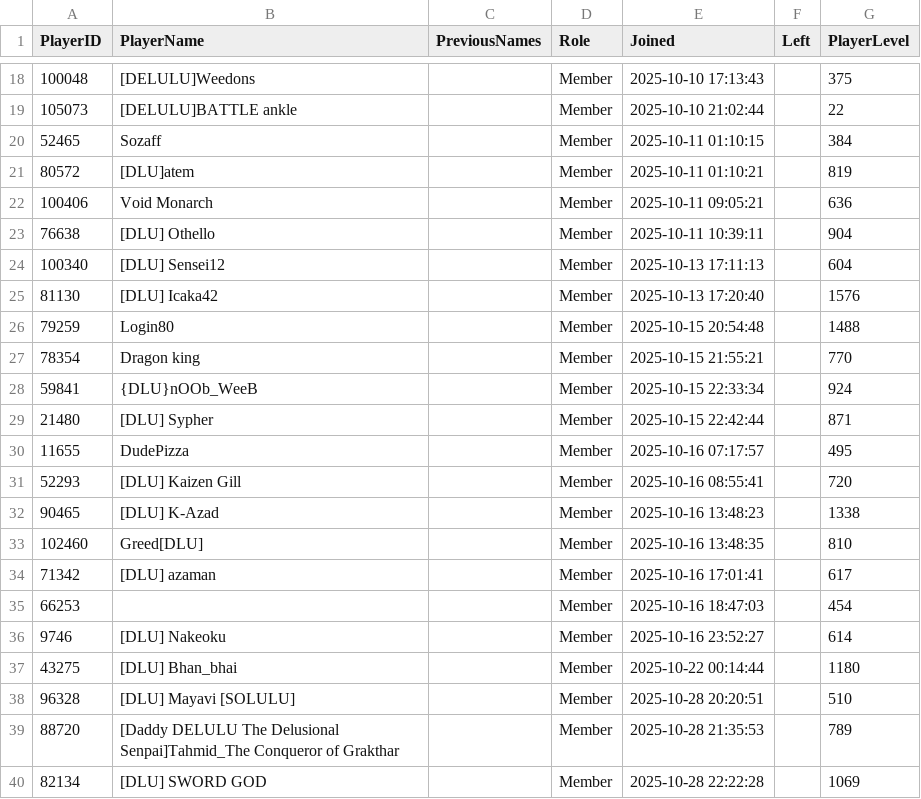
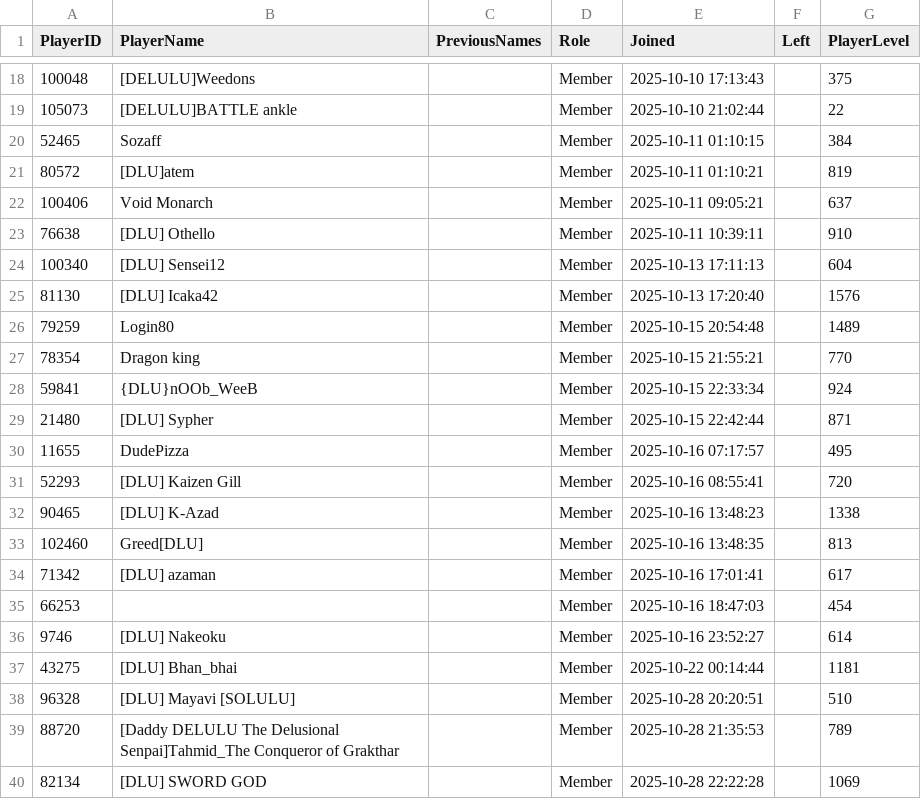
Before and after one commit to khahazad/dlu-scraper-insights, a CSV file: data/processed/guild_members.csv, drawn as a sheet; only a part is shown, gaps mark what is left out; the diff covers the shown part only.

```diff
--- a/data/processed/guild_members.csv
+++ b/data/processed/guild_members.csv
@@ -21,7 +21,7 @@ PlayerID,PlayerName,PreviousNames,Role,Joined,Left,PlayerLevel
 80572,[DLU]atem,,Member,2025-10-11 01:10:21,,819
-100406,Void Monarch,,Member,2025-10-11 09:05:21,,636
-76638,[DLU] Othello,,Member,2025-10-11 10:39:11,,904
+100406,Void Monarch,,Member,2025-10-11 09:05:21,,637
+76638,[DLU] Othello,,Member,2025-10-11 10:39:11,,910
 100340,[DLU] Sensei12,,Member,2025-10-13 17:11:13,,604
 81130,[DLU] Icaka42,,Member,2025-10-13 17:20:40,,1576
-79259,Login80,,Member,2025-10-15 20:54:48,,1488
+79259,Login80,,Member,2025-10-15 20:54:48,,1489
 78354,Dragon king,,Member,2025-10-15 21:55:21,,770
@@ -32,3 +32,3 @@ PlayerID,PlayerName,PreviousNames,Role,Joined,Left,PlayerLevel
 90465,[DLU] K-Azad,,Member,2025-10-16 13:48:23,,1338
-102460,Greed[DLU],,Member,2025-10-16 13:48:35,,810
+102460,Greed[DLU],,Member,2025-10-16 13:48:35,,813
 71342,[DLU] azaman,,Member,2025-10-16 17:01:41,,617
@@ -36,3 +36,3 @@ PlayerID,PlayerName,PreviousNames,Role,Joined,Left,PlayerLevel
 9746,[DLU] Nakeoku,,Member,2025-10-16 23:52:27,,614
-43275,[DLU] Bhan_bhai,,Member,2025-10-22 00:14:44,,1180
+43275,[DLU] Bhan_bhai,,Member,2025-10-22 00:14:44,,1181
 96328,[DLU] Mayavi [SOLULU],,Member,2025-10-28 20:20:51,,510
```
Also changed, not shown: 9 edited cells elsewhere in this file.
